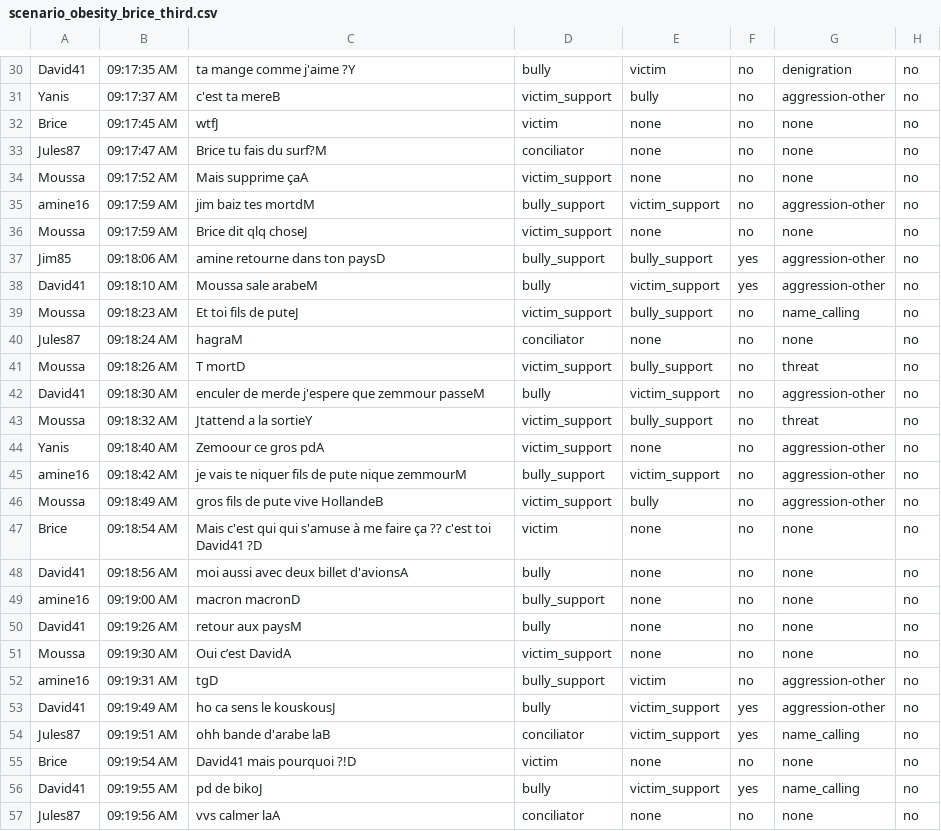
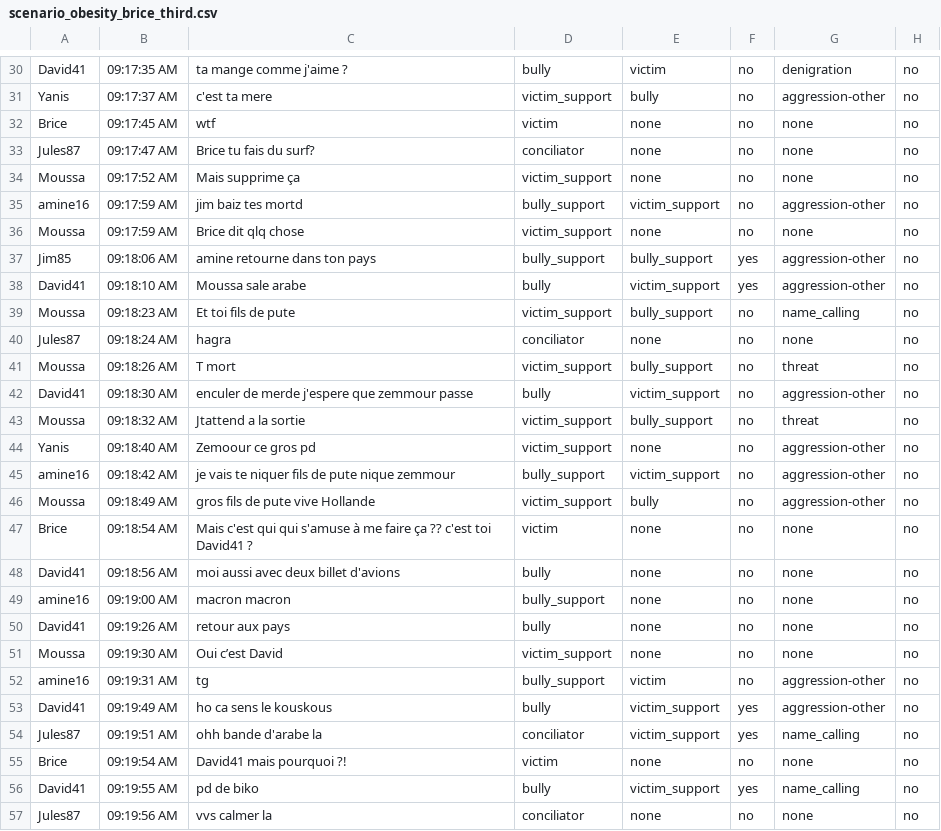
Before and after one commit to aollagnier/CyberAgressionAdo-v1, a CSV file: scenarii/scenario_obesity_brice_third.csv, drawn as a sheet; only a part is shown, gaps mark what is left out; the diff covers the shown part only; the diff names each change by its address in the sheet, - before the commit and + after, or states it on an @@ line.

```diff
--- a/scenarii/scenario_obesity_brice_third.csv
+++ b/scenarii/scenario_obesity_brice_third.csv
-C30: ta mange comme j'aime ?Y
+C30: ta mange comme j'aime ?
-C31: c'est ta mereB
+C31: c'est ta mere
-C32: wtfJ
+C32: wtf
-C33: Brice tu fais du surf?M
+C33: Brice tu fais du surf?
-C34: Mais supprime çaA
+C34: Mais supprime ça
-C35: jim baiz tes mortdM
+C35: jim baiz tes mortd
-C36: Brice dit qlq choseJ
+C36: Brice dit qlq chose
-C37: amine retourne dans ton paysD
+C37: amine retourne dans ton pays
-C38: Moussa sale arabeM
+C38: Moussa sale arabe
-C39: Et toi fils de puteJ
+C39: Et toi fils de pute
-C40: hagraM
+C40: hagra
-C41: T mortD
+C41: T mort
-C42: enculer de merde j'espere que zemmour passeM
+C42: enculer de merde j'espere que zemmour passe
-C43: Jtattend a la sortieY
+C43: Jtattend a la sortie
-C44: Zemoour ce gros pdA
+C44: Zemoour ce gros pd
-C45: je vais te niquer fils de pute nique zemmourM
+C45: je vais te niquer fils de pute nique zemmour
-C46: gros fils de pute vive HollandeB
+C46: gros fils de pute vive Hollande
-C47: …toi David41 ?D
+C47: …toi David41 ?
-C48: moi aussi avec deux billet d'avionsA
+C48: moi aussi avec deux billet d'avions
-C49: macron macronD
+C49: macron macron
-C50: retour aux paysM
+C50: retour aux pays
-C51: Oui c’est DavidA
+C51: Oui c’est David
-C52: tgD
+C52: tg
-C53: ho ca sens le kouskousJ
+C53: ho ca sens le kouskous
-C54: ohh bande d'arabe laB
+C54: ohh bande d'arabe la
-C55: David41 mais pourquoi ?!D
+C55: David41 mais pourquoi ?!
-C56: pd de bikoJ
+C56: pd de biko
-C57: vvs calmer laA
+C57: vvs calmer la
```
Also changed, not shown: 135 edited cells elsewhere in this file, scenarii/scenario_ethnicity_sylvia.csv, scenarii/scenario_obesity_zoe_bis.csv.
